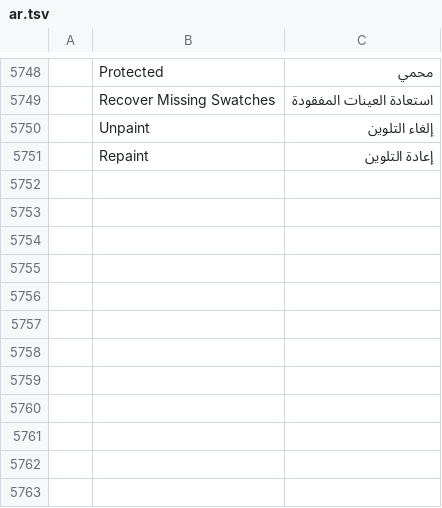
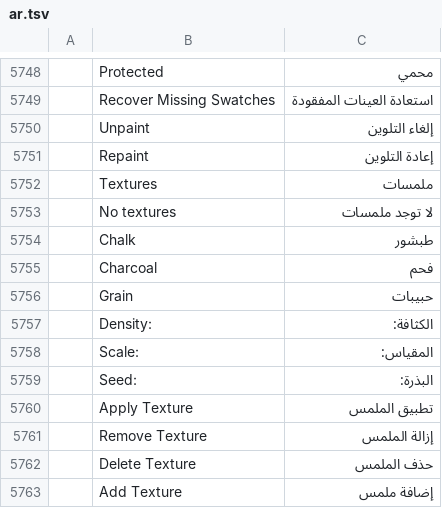
Before and after one commit to 7mz410/CreativeStudio-7rrek, a TSV file: crates/ui-egui/src/i18n/ar.tsv, drawn as a sheet; only a part is shown, gaps mark what is left out; the diff names each change by its address in the sheet, - before the commit and + after, or states it on an @@ line.

Commit message:
D4: textured lines (Antigravity, unreviewed)

```diff
--- a/crates/ui-egui/src/i18n/ar.tsv
+++ b/crates/ui-egui/src/i18n/ar.tsv
+row 5752:  | Textures | ملمسات
+row 5753:  | No textures | لا توجد ملمسات
+row 5754:  | Chalk | طبشور
+row 5755:  | Charcoal | فحم
+row 5756:  | Grain | حبيبات
+row 5757:  | Density: | الكثافة:
+row 5758:  | Scale: | المقياس:
+row 5759:  | Seed: | البذرة:
+row 5760:  | Apply Texture | تطبيق الملمس
+row 5761:  | Remove Texture | إزالة الملمس
+row 5762:  | Delete Texture | حذف الملمس
+row 5763:  | Add Texture | إضافة ملمس
```
Also changed, not shown: 5 other files.
